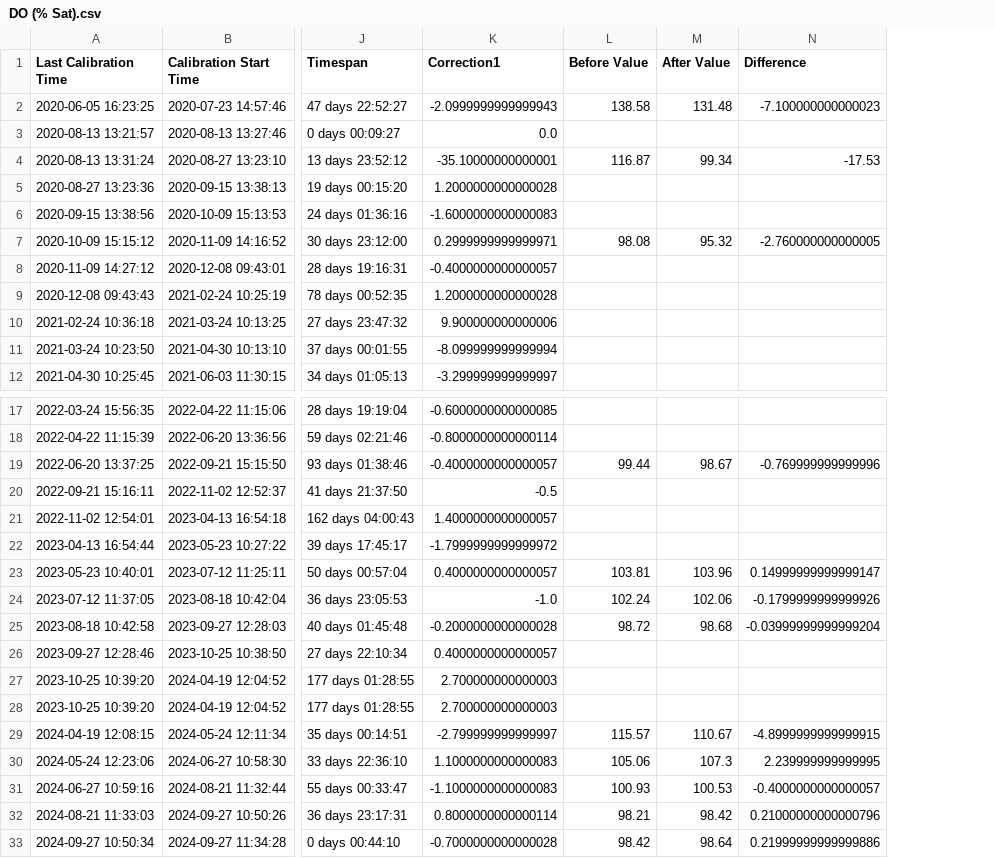
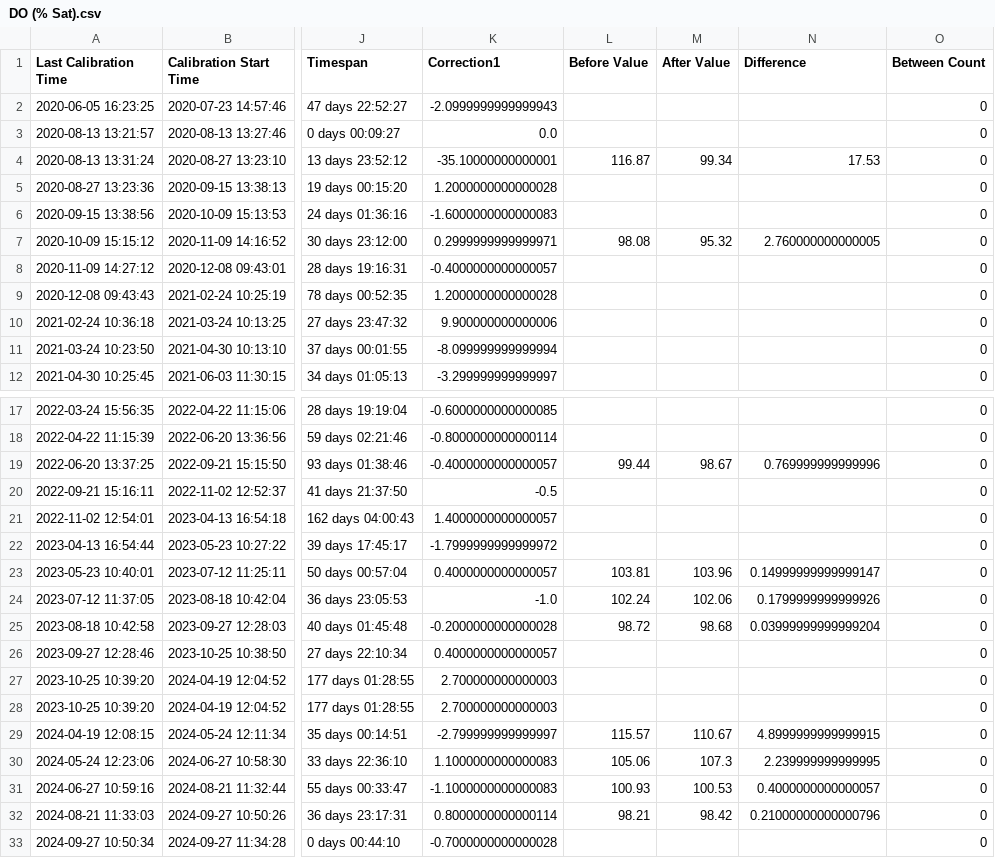
Before and after one commit to russellprimeau/WQRegressors, a CSV file: data/output/calibration/corrections/DO (% Sat).csv, drawn as a sheet; only a part is shown, gaps mark what is left out; the diff names each change by its address in the sheet, - before the commit and + after, or states it on an @@ line.

```diff
--- a/data/output/calibration/corrections/DO (% Sat).csv
+++ b/data/output/calibration/corrections/DO (% Sat).csv
+column O (Between Count), rows 2-12: all 0; rows 17-33: all 0
-L2 (Before Value): 138.58
+L2 (Before Value): (empty)
-M2 (After Value): 131.48
+M2 (After Value): (empty)
-N2 (Difference): -7.100000000000023
+N2 (Difference): (empty)
-N4 (Difference): -17.53
+N4 (Difference): 17.53
-N7 (Difference): -2.760000000000005
+N7 (Difference): 2.760000000000005
-N19 (Difference): -0.769999999999996
+N19 (Difference): 0.769999999999996
-N24 (Difference): -0.1799999999999926
+N24 (Difference): 0.1799999999999926
-N25 (Difference): -0.03999999999999204
+N25 (Difference): 0.03999999999999204
-N29 (Difference): -4.8999999999999915
+N29 (Difference): 4.8999999999999915
-N31 (Difference): -0.4000000000000057
+N31 (Difference): 0.4000000000000057
-L33 (Before Value): 98.42
+L33 (Before Value): (empty)
-M33 (After Value): 98.64
+M33 (After Value): (empty)
-N33 (Difference): 0.21999999999999886
+N33 (Difference): (empty)
```
Also changed, not shown: data/output/calibration/corrections/Sp Cond (microS_cm).csv, data/output/calibration/corrections/Turbidity (FNU).csv, 6 other files.
